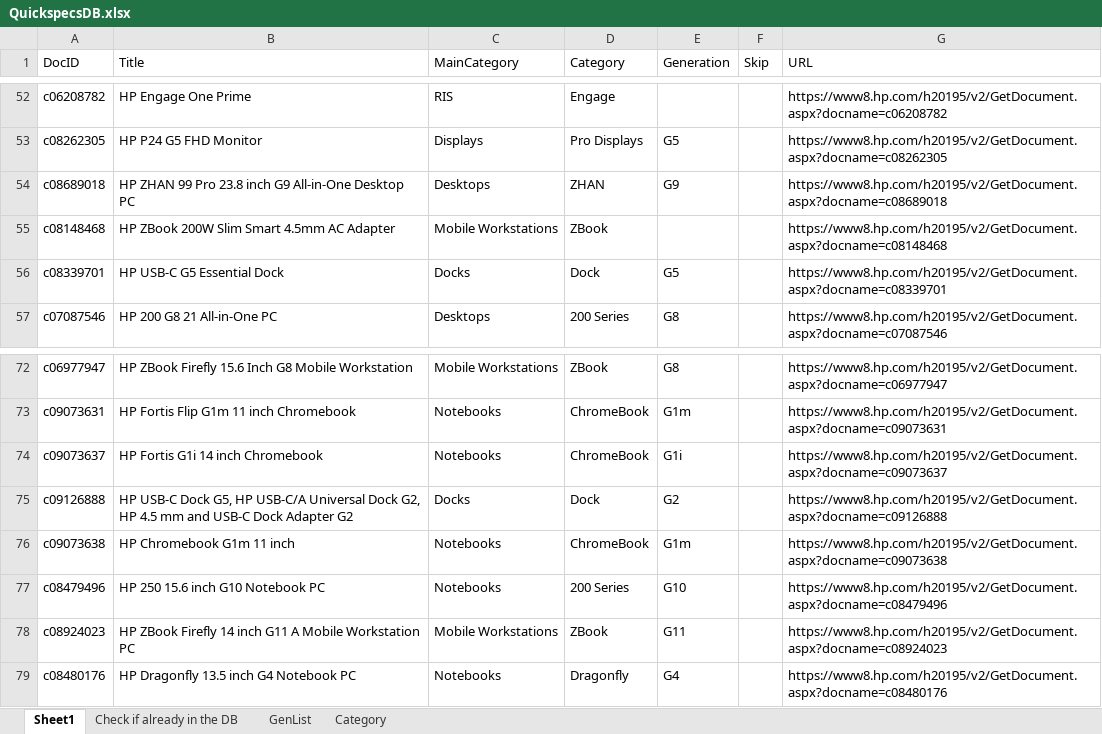
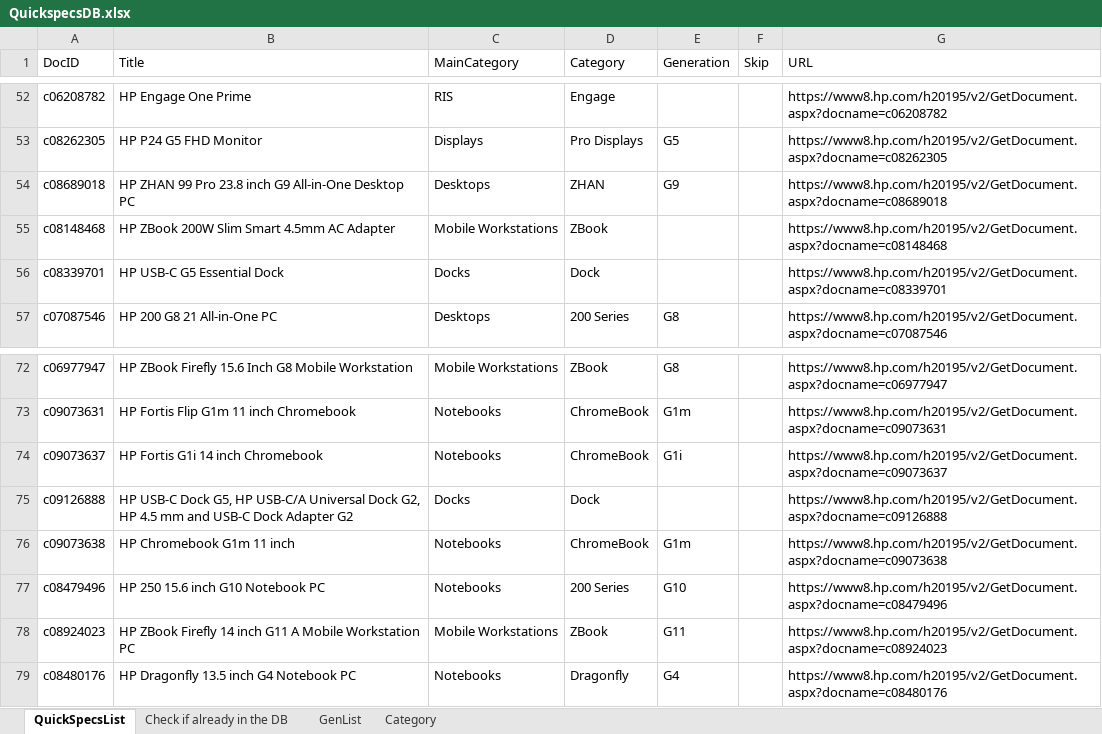
Before and after one commit to daunoua/quickspecsdb, an Excel workbook: QuickspecsDB.xlsx, sheet QuickSpecsList, drawn as a sheet; only a part is shown, gaps mark what is left out; values as stored, in another font and other column widths than the file's, no borders; the diff names each change by its address in the sheet, - before the commit and + after, or states it on an @@ line.

Commit message:
Add files via upload

```diff
--- a/QuickspecsDB.xlsx (sheet QuickSpecsList)
+++ b/QuickspecsDB.xlsx (sheet QuickSpecsList)
-sheet tab: Sheet1
+sheet tab: QuickSpecsList
-E56 (Generation): G5
+E56 (Generation): (empty)
-E75 (Generation): G2
+E75 (Generation): (empty)
```
Also changed, not shown: formulas that keep their value.
